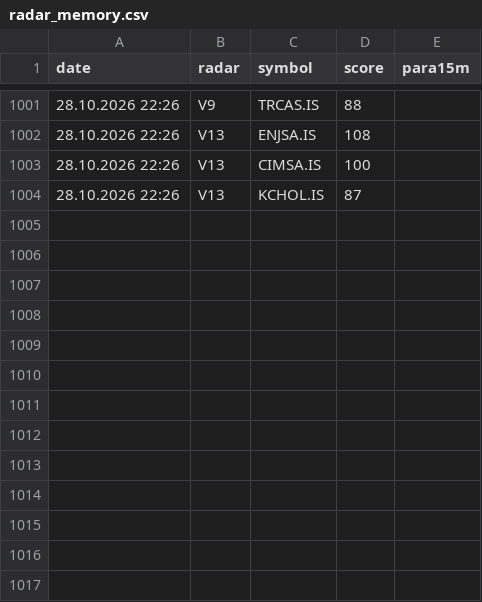
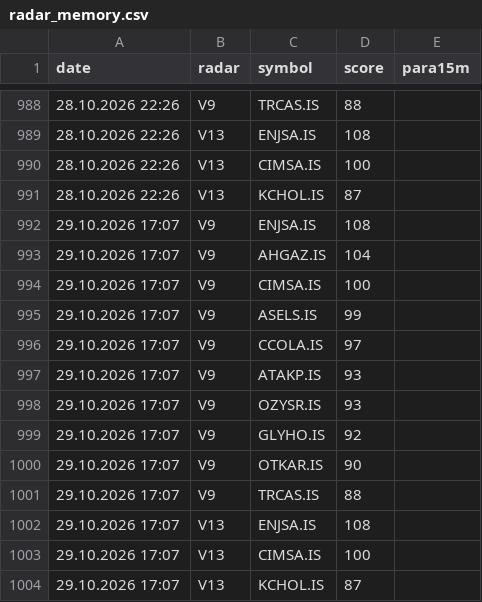
Before and after one commit to gokhan-bist-radar/gokhan-bist-radar, a CSV file: radar_memory.csv, drawn as a sheet; only a part is shown, gaps mark what is left out; the diff covers the shown part only; the diff names each change by its address in the sheet, - before the commit and + after, or states it on an @@ line.

```diff
--- a/radar_memory.csv
+++ b/radar_memory.csv
+row 992: 29.10.2026 17:07 | V9 | ENJSA.IS | 108
+row 993: 29.10.2026 17:07 | V9 | AHGAZ.IS | 104
+row 994: 29.10.2026 17:07 | V9 | CIMSA.IS | 100
+row 995: 29.10.2026 17:07 | V9 | ASELS.IS | 99
+row 996: 29.10.2026 17:07 | V9 | CCOLA.IS | 97
+row 997: 29.10.2026 17:07 | V9 | ATAKP.IS | 93
+row 998: 29.10.2026 17:07 | V9 | OZYSR.IS | 93
+row 999: 29.10.2026 17:07 | V9 | GLYHO.IS | 92
+row 1000: 29.10.2026 17:07 | V9 | OTKAR.IS | 90
+row 1001: 29.10.2026 17:07 | V9 | TRCAS.IS | 88
+row 1002: 29.10.2026 17:07 | V13 | ENJSA.IS | 108
+row 1003: 29.10.2026 17:07 | V13 | CIMSA.IS | 100
+row 1004: 29.10.2026 17:07 | V13 | KCHOL.IS | 87
```
Also changed, not shown: 13 removed rows elsewhere in this file, radar_performance.csv, radar_signals.csv.
